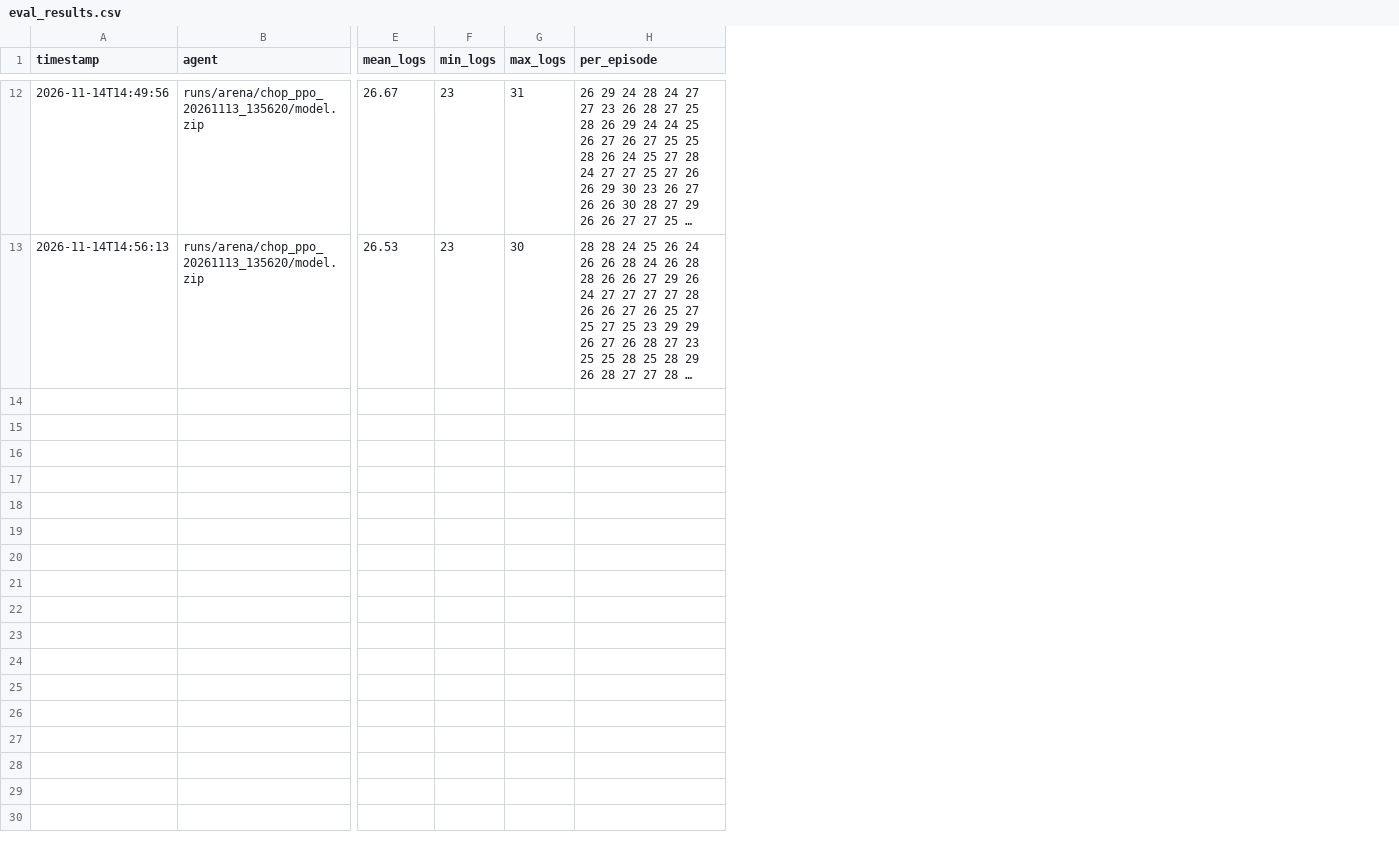
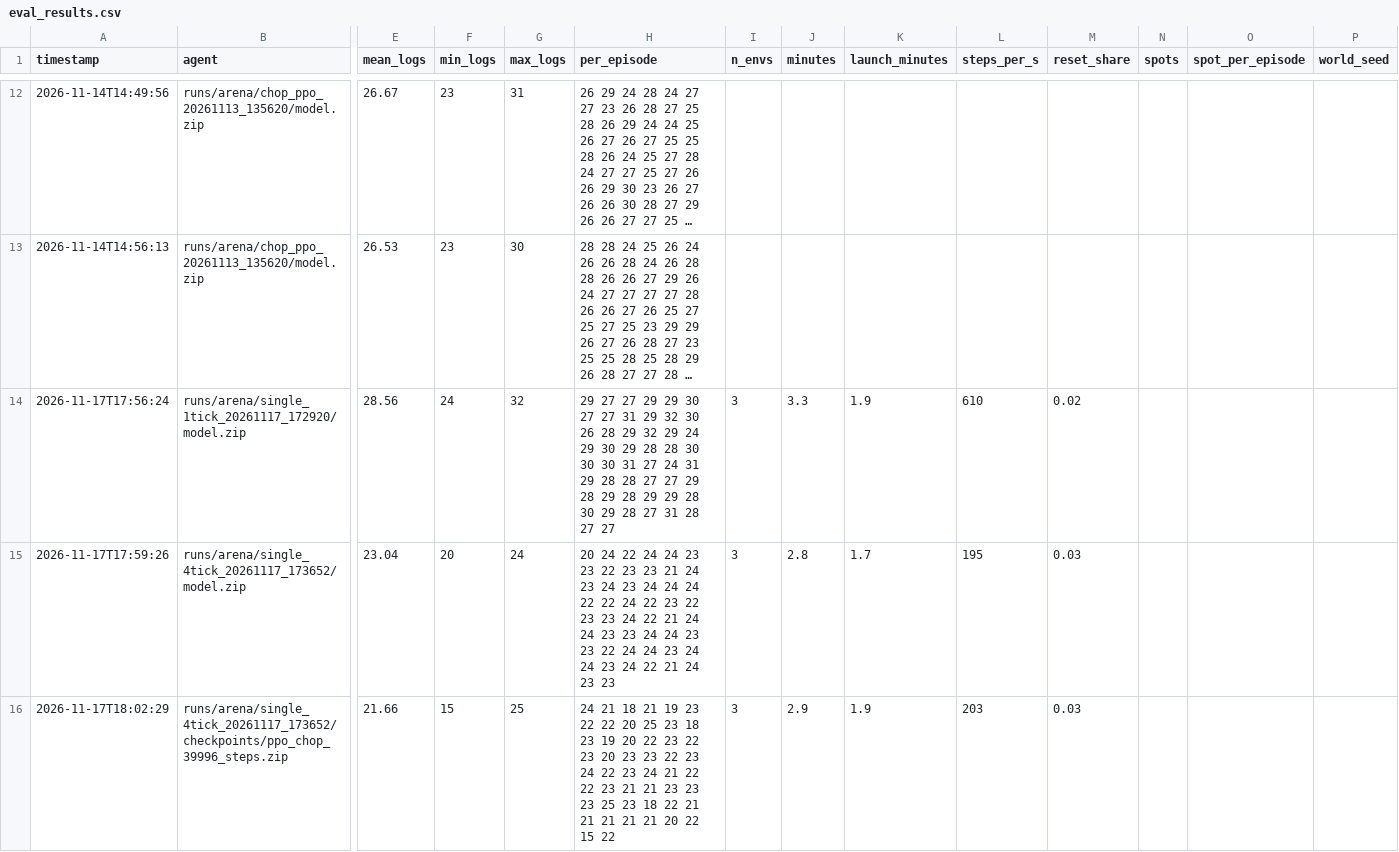
Before and after one commit to njd4dude/CraftGround, a CSV file: results/eval_results.csv, drawn as a sheet; only a part is shown, gaps mark what is left out; long unchanged cells end in …; rows hold the shown columns only; the diff covers the shown part only; the diff names each change by its address in the sheet, - before the commit and + after, or states it on an @@ line.

```diff
--- a/results/eval_results.csv
+++ b/results/eval_results.csv
+column I (n_envs), empty
+column J (minutes), empty
+column K (launch_minutes), empty
+column L (steps_per_s), empty
+column M (reset_share), empty
+column N (spots), empty
+column O (spot_per_episode), empty
+column P (world_seed), empty
+row 14: 2026-11-17T17:56:24 | runs/arena/single_1tick_20261117_172920/model.zip | 28.56 | 24 | 32 | 29 27 27 29 29 30 27 27 31 29 32 30 26 28 29 32 29 24 29 30 29 28 28 30 30 30 31 27 24 31 29 28 28 27 27 29 28 29 28 29 29 28 30 29 28 27 31 28 27 27 | 3 | 3.3 | 1.9 | 610 | 0.02
+row 15: 2026-11-17T17:59:26 | runs/arena/single_4tick_20261117_173652/model.zip | 23.04 | 20 | 24 | 20 24 22 24 24 23 23 22 23 23 21 24 23 24 23 24 24 24 22 22 24 22 23 22 23 23 24 22 21 24 24 23 23 24 24 23 23 22 24 24 23 24 24 23 24 22 21 24 23 23 | 3 | 2.8 | 1.7 | 195 | 0.03
+row 16: 2026-11-17T18:02:29 | runs/arena/single_4tick_20261117_173652/checkpoints/ppo_chop_39996_steps.zip | 21.66 | 15 | 25 | 24 21 18 21 19 23 22 22 20 25 23 18 23 19 20 22 23 22 23 20 23 23 22 23 24 22 23 24 21 22 22 23 21 21 23 23 23 25 23 18 22 21 21 21 21 21 20 22 15 22 | 3 | 2.9 | 1.9 | 203 | 0.03
```
Also changed, not shown: 6 added rows elsewhere in this file, results/training_runs.csv, 10 other files.
